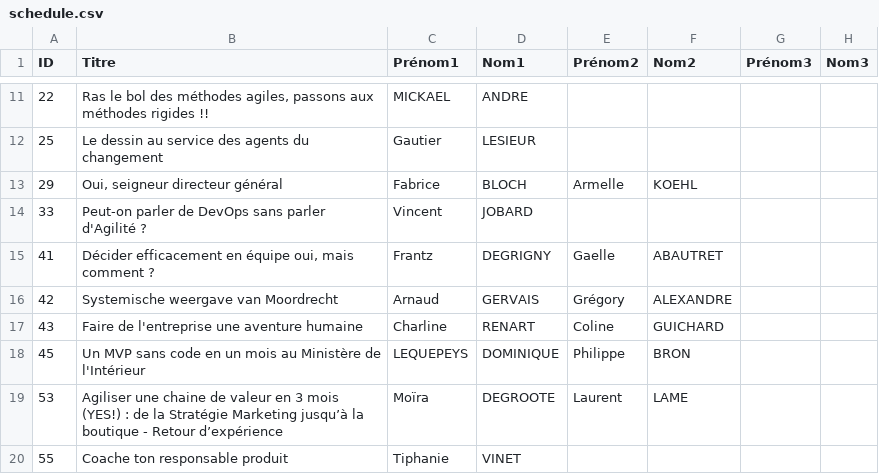
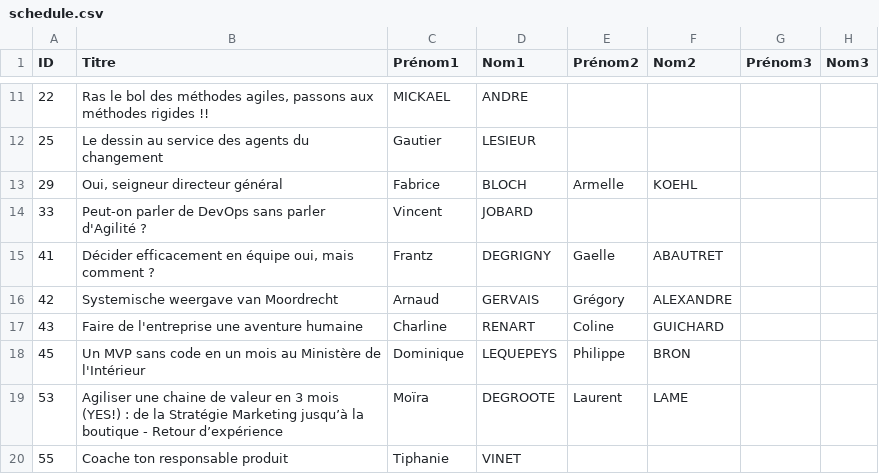
Before and after one commit to agile-france/site-dessins, a CSV file: app/assets/data/schedule.csv, drawn as a sheet; only a part is shown, gaps mark what is left out; the diff names each change by its address in the sheet, - before the commit and + after, or states it on an @@ line.

Commit message:
switch first name and last name

```diff
--- a/app/assets/data/schedule.csv
+++ b/app/assets/data/schedule.csv
-C18 (Prénom1): LEQUEPEYS
+C18 (Prénom1): Dominique
-D18 (Nom1): DOMINIQUE
+D18 (Nom1): LEQUEPEYS
```
